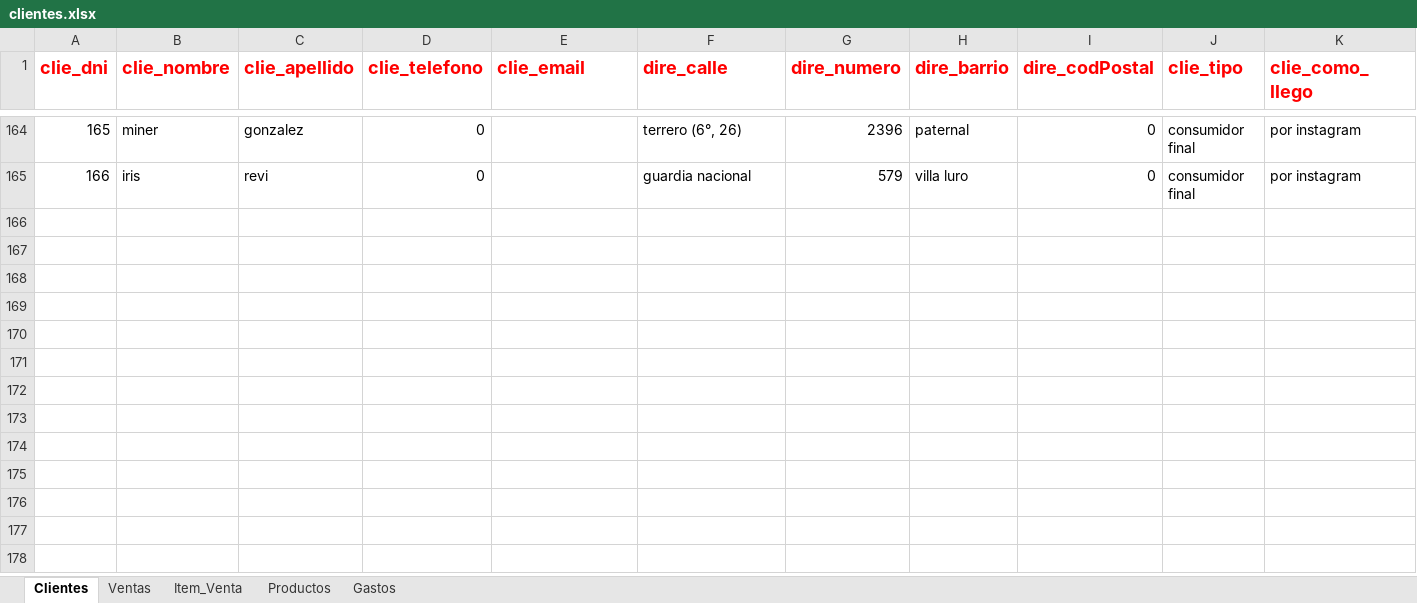
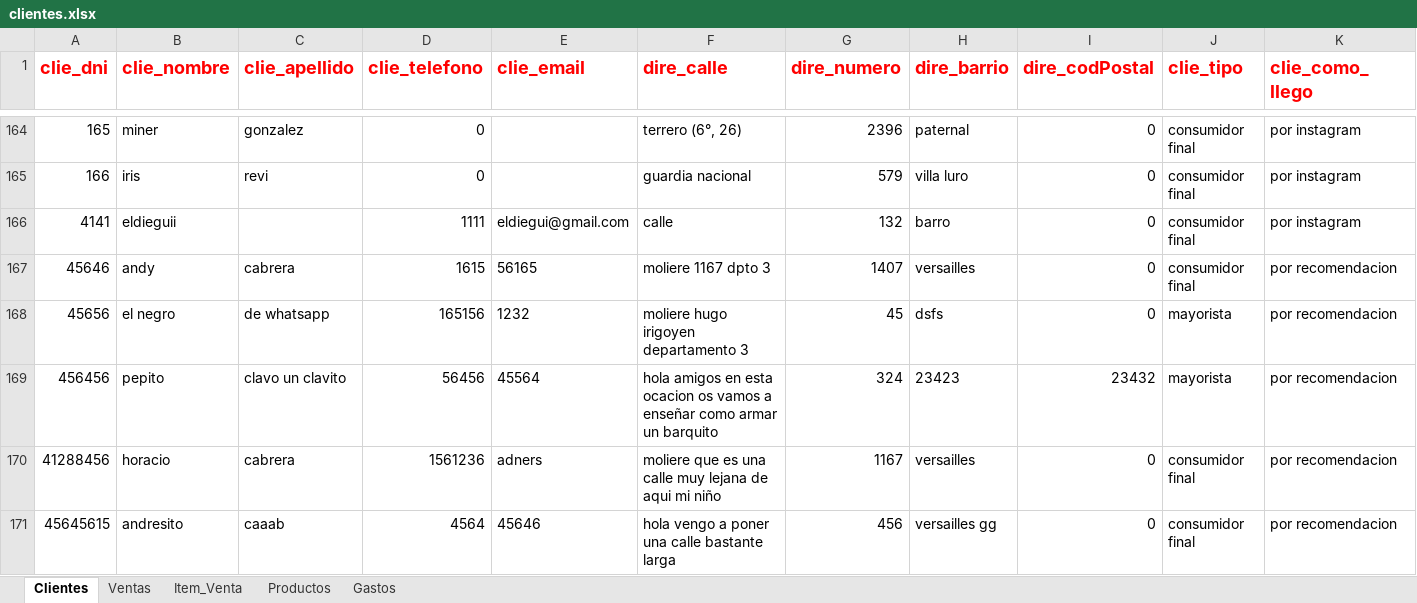
Before and after one commit to devthion/SistemaPuntoAcai, an Excel workbook: SistemaPuntoAcaiDevoto/clientes.xlsx, sheet Clientes, drawn as a sheet; only a part is shown, gaps mark what is left out; values as stored, in another font and other column widths than the file's, no borders; rows hold the shown columns only; the diff names each change by its address in the sheet, - before the commit and + after, or states it on an @@ line.

```diff
--- a/SistemaPuntoAcaiDevoto/clientes.xlsx (sheet Clientes)
+++ b/SistemaPuntoAcaiDevoto/clientes.xlsx (sheet Clientes)
+row 166: 4141 | eldieguii |  | 1111 | eldiegui@gmail.com | calle | 132 | barro | 0 | consumidor final | por instagram
+row 167: 45646 | andy | cabrera | 1615 | 56165 | moliere 1167 dpto 3 | 1407 | versailles | 0 | consumidor final | por recomendacion
+row 168: 45656 | el negro | de whatsapp | 165156 | 1232 | moliere hugo irigoyen departamento 3 | 45 | dsfs | 0 | mayorista | por recomendacion
+row 169: 456456 | pepito | clavo un clavito | 56456 | 45564 | hola amigos en esta ocacion os vamos a enseñar como armar un barquito | 324 | 23423 | 23432 | mayorista | por recomendacion
+row 170: 41288456 | horacio | cabrera | 1561236 | adners | moliere que es una calle muy lejana de aqui mi niño | 1167 | versailles | 0 | consumidor final | por recomendacion
+row 171: 45645615 | andresito | caaab | 4564 | 45646 | hola vengo a poner una calle bastante larga | 456 | versailles gg | 0 | consumidor final | por recomendacion
```
Also changed, not shown: sheet Ventas, sheet Item_Venta, sheet Productos, sheet Gastos, 3 other files.
